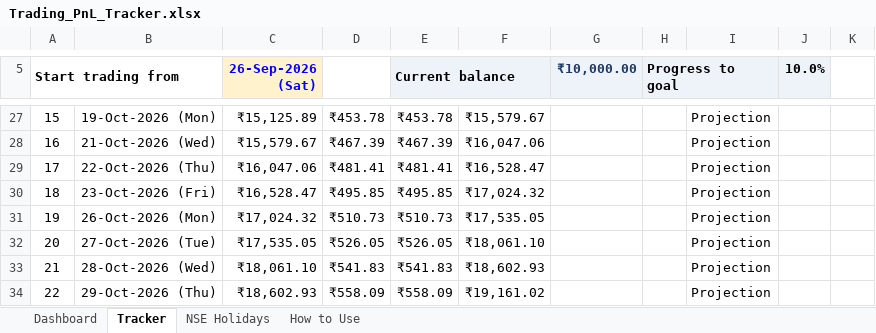
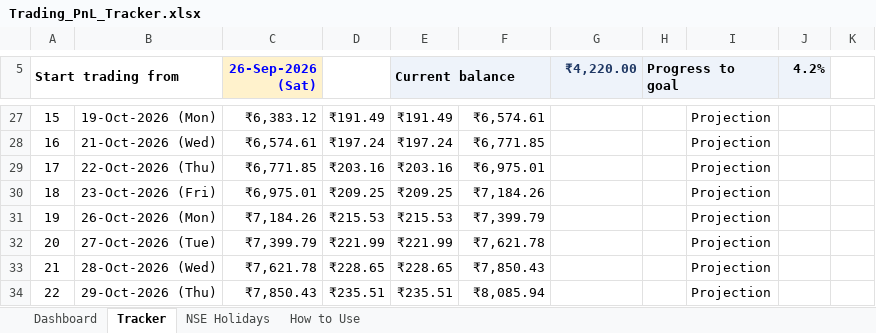
Before and after one commit to Shreyansh190902/2302030430083, an Excel workbook: Trading_PnL_Tracker.xlsx, sheet Tracker, drawn as a sheet; only a part is shown, gaps mark what is left out; values as stored, in another font and other column widths than the file's, no borders; conditional formats not drawn; the diff covers the shown part only; the diff names each change by its address in the sheet, - before the commit and + after, or states it on an @@ line.

```diff
--- a/Trading_PnL_Tracker.xlsx (sheet Tracker)
+++ b/Trading_PnL_Tracker.xlsx (sheet Tracker)
-G5: ₹10,000.00
+G5: ₹4,220.00
-J5: 10.0%
+J5: 4.2%
-C27 (26-Sep-2026 (Sat)): ₹15,125.89
+C27 (26-Sep-2026 (Sat)): ₹6,383.12
-D27: ₹453.78
+D27: ₹191.49
-E27 (Current balance): ₹453.78
+E27 (Current balance): ₹191.49
-F27: ₹15,579.67
+F27: ₹6,574.61
-C28 (26-Sep-2026 (Sat)): ₹15,579.67
+C28 (26-Sep-2026 (Sat)): ₹6,574.61
-D28: ₹467.39
+D28: ₹197.24
-E28 (Current balance): ₹467.39
+E28 (Current balance): ₹197.24
-F28: ₹16,047.06
+F28: ₹6,771.85
-C29 (26-Sep-2026 (Sat)): ₹16,047.06
+C29 (26-Sep-2026 (Sat)): ₹6,771.85
-D29: ₹481.41
+D29: ₹203.16
-E29 (Current balance): ₹481.41
+E29 (Current balance): ₹203.16
-F29: ₹16,528.47
+F29: ₹6,975.01
-C30 (26-Sep-2026 (Sat)): ₹16,528.47
+C30 (26-Sep-2026 (Sat)): ₹6,975.01
-D30: ₹495.85
+D30: ₹209.25
-E30 (Current balance): ₹495.85
+E30 (Current balance): ₹209.25
-F30: ₹17,024.32
+F30: ₹7,184.26
-C31 (26-Sep-2026 (Sat)): ₹17,024.32
+C31 (26-Sep-2026 (Sat)): ₹7,184.26
-D31: ₹510.73
+D31: ₹215.53
-E31 (Current balance): ₹510.73
+E31 (Current balance): ₹215.53
-F31: ₹17,535.05
+F31: ₹7,399.79
-C32 (26-Sep-2026 (Sat)): ₹17,535.05
+C32 (26-Sep-2026 (Sat)): ₹7,399.79
-D32: ₹526.05
+D32: ₹221.99
-E32 (Current balance): ₹526.05
+E32 (Current balance): ₹221.99
-F32: ₹18,061.10
+F32: ₹7,621.78
-C33 (26-Sep-2026 (Sat)): ₹18,061.10
+C33 (26-Sep-2026 (Sat)): ₹7,621.78
-D33: ₹541.83
+D33: ₹228.65
-E33 (Current balance): ₹541.83
+E33 (Current balance): ₹228.65
-F33: ₹18,602.93
+F33: ₹7,850.43
-C34 (26-Sep-2026 (Sat)): ₹18,602.93
+C34 (26-Sep-2026 (Sat)): ₹7,850.43
-D34: ₹558.09
+D34: ₹235.51
-E34 (Current balance): ₹558.09
+E34 (Current balance): ₹235.51
-F34: ₹19,161.02
+F34: ₹8,085.94
```
Also changed, not shown: 30 added rows, 286 edited cells and row numbers in column A elsewhere in this sheet, sheet Dashboard, sheet How to Use, charts or pictures.
